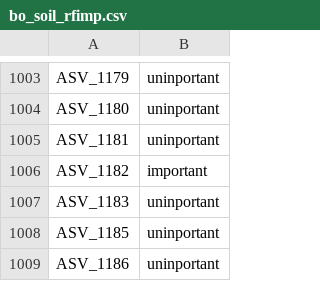
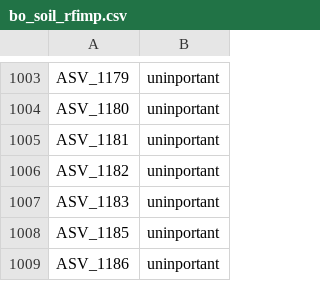
Before and after one commit to PedroBeschoren/Beschoren_Aragon_etal_2024, a CSV file: R output/bo_soil_rfimp.csv, drawn as a sheet; only a part is shown, gaps mark what is left out; the diff covers the shown part only.

```diff
--- a/R output/bo_soil_rfimp.csv
+++ b/R output/bo_soil_rfimp.csv
@@ -1005,3 +1005,3 @@
 "ASV_1181","uninportant"
-"ASV_1182","important"
+"ASV_1182","uninportant"
 "ASV_1183","uninportant"
```
Also changed, not shown: 6 edited cells elsewhere in this file, 5 other files.
